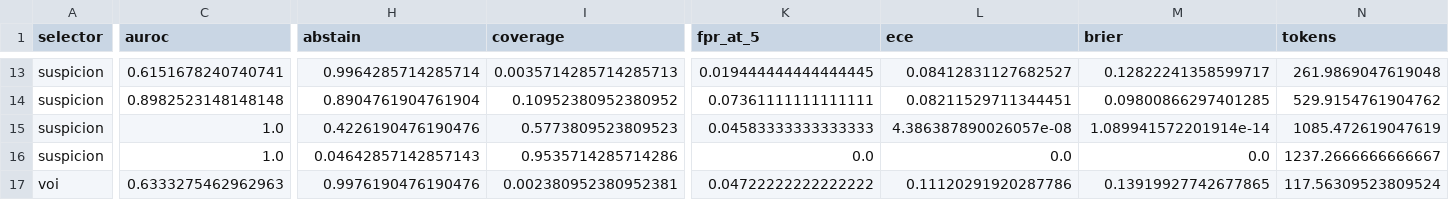
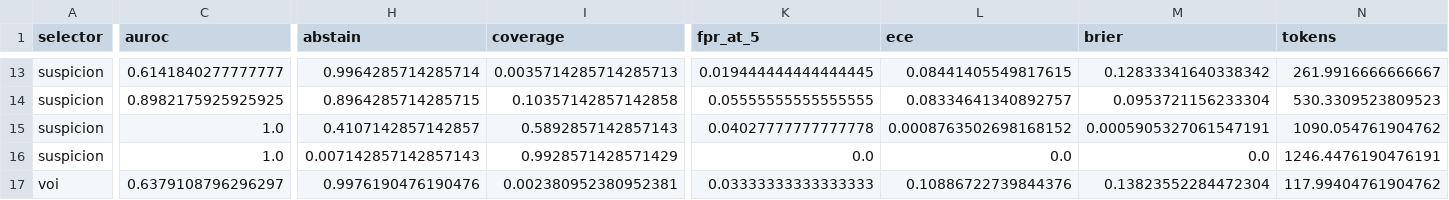
Before and after one commit to Xenomirant/agentic-collusion-screens, a CSV file: results/mvp3/perfect/operating.csv, drawn as a sheet; only a part is shown, gaps mark what is left out; the diff covers the shown part only; the diff names each change by its address in the sheet, - before the commit and + after, or states it on an @@ line.

```diff
--- a/results/mvp3/perfect/operating.csv
+++ b/results/mvp3/perfect/operating.csv
-C13 (auroc): 0.6151678240740741
+C13 (auroc): 0.6141840277777777
-L13 (ece): 0.08412831127682527
+L13 (ece): 0.08441405549817615
-M13 (brier): 0.12822241358599717
+M13 (brier): 0.12833341640338342
-N13 (tokens): 261.9869047619048
+N13 (tokens): 261.9916666666667
-C14 (auroc): 0.8982523148148148
+C14 (auroc): 0.8982175925925925
-H14 (abstain): 0.8904761904761904
+H14 (abstain): 0.8964285714285715
-I14 (coverage): 0.10952380952380952
+I14 (coverage): 0.10357142857142858
-K14 (fpr_at_5): 0.07361111111111111
+K14 (fpr_at_5): 0.05555555555555555
-L14 (ece): 0.08211529711344451
+L14 (ece): 0.08334641340892757
-M14 (brier): 0.09800866297401285
+M14 (brier): 0.0953721156233304
-N14 (tokens): 529.9154761904762
+N14 (tokens): 530.3309523809523
-H15 (abstain): 0.4226190476190476
+H15 (abstain): 0.4107142857142857
-I15 (coverage): 0.5773809523809523
+I15 (coverage): 0.5892857142857143
-K15 (fpr_at_5): 0.04583333333333333
+K15 (fpr_at_5): 0.04027777777777778
-L15 (ece): 4.386387890026057e-08
+L15 (ece): 0.0008763502698168152
-M15 (brier): 1.089941572201914e-14
+M15 (brier): 0.0005905327061547191
-N15 (tokens): 1085.472619047619
+N15 (tokens): 1090.054761904762
-H16 (abstain): 0.04642857142857143
+H16 (abstain): 0.007142857142857143
-I16 (coverage): 0.9535714285714286
+I16 (coverage): 0.9928571428571429
-N16 (tokens): 1237.2666666666667
+N16 (tokens): 1246.4476190476191
-C17 (auroc): 0.6333275462962963
+C17 (auroc): 0.6379108796296297
-K17 (fpr_at_5): 0.04722222222222222
+K17 (fpr_at_5): 0.03333333333333333
-L17 (ece): 0.11120291920287786
+L17 (ece): 0.10886722739844376
-M17 (brier): 0.13919927742677865
+M17 (brier): 0.13823552284472304
-N17 (tokens): 117.56309523809524
+N17 (tokens): 117.99404761904762
```
Also changed, not shown: 124 edited cells elsewhere in this file, results/mvp3/perfect/risk_coverage.csv, results/mvp3/perfect/verdicts.csv.
